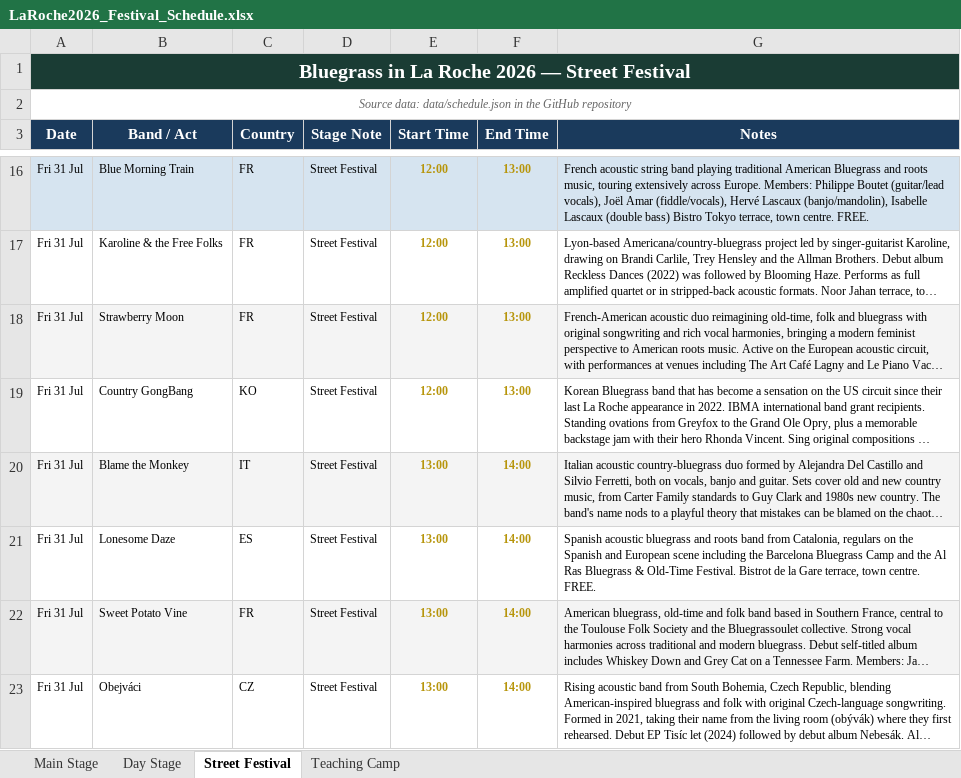
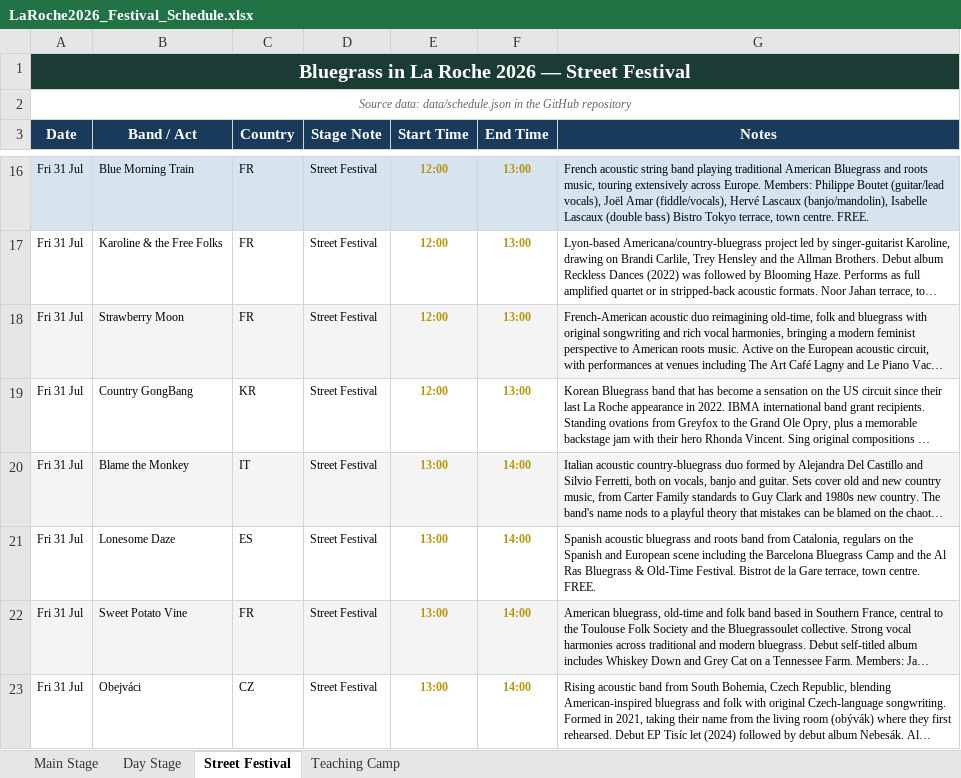
Before and after one commit to kengray/laroche-bluegrass-2026, an Excel workbook: LaRoche2026_Festival_Schedule.xlsx, sheet Street Festival, drawn as a sheet; only a part is shown, gaps mark what is left out; long unchanged cells end in …; values as stored, in another font and other column widths than the file's, no borders; the diff names each change by its address in the sheet, - before the commit and + after, or states it on an @@ line.

```diff
--- a/LaRoche2026_Festival_Schedule.xlsx (sheet Street Festival)
+++ b/LaRoche2026_Festival_Schedule.xlsx (sheet Street Festival)
-C19 (Country): KO
+C19 (Country): KR
```
Also changed, not shown: sheet Day Stage, sheet Main Stage, 1 other file.
